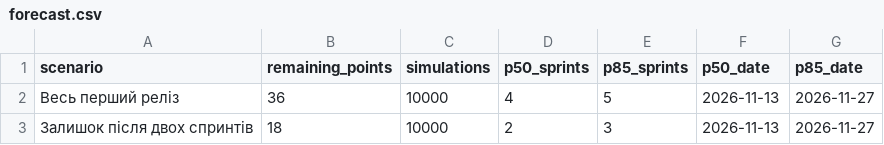
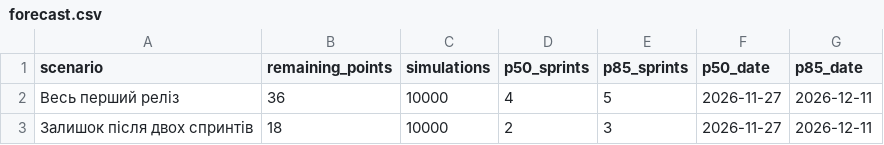
Before and after one commit to MarnyiDanylo/pm-2026-kn42-marnyi, a CSV file: lr09_forecast/forecast.csv, drawn as a sheet.

Commit message:
Sync sprint dates with course schedule (Oct 5-16, Oct 19-30) and complete M5 sprints log

```diff
--- a/lr09_forecast/forecast.csv
+++ b/lr09_forecast/forecast.csv
@@ -1,3 +1,3 @@
 scenario,remaining_points,simulations,p50_sprints,p85_sprints,p50_date,p85_date
-Весь перший реліз,36,10000,4,5,2026-11-13,2026-11-27
-Залишок після двох спринтів,18,10000,2,3,2026-11-13,2026-11-27
+Весь перший реліз,36,10000,4,5,2026-11-27,2026-12-11
+Залишок після двох спринтів,18,10000,2,3,2026-11-27,2026-12-11
```
Also changed, not shown: 3 other files.
